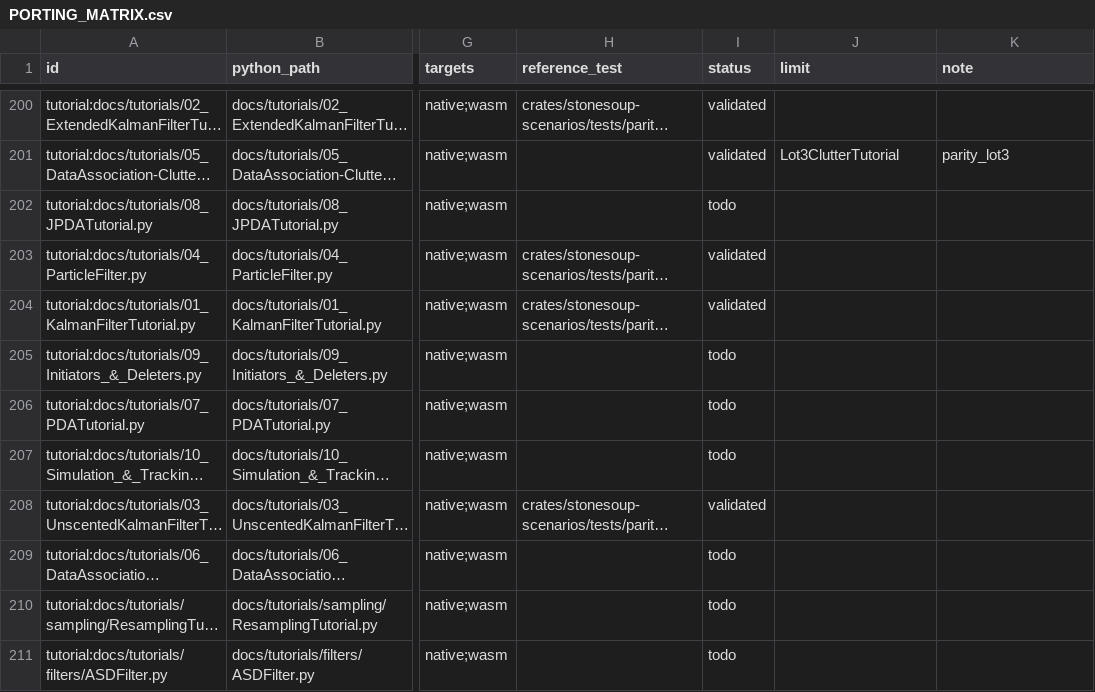
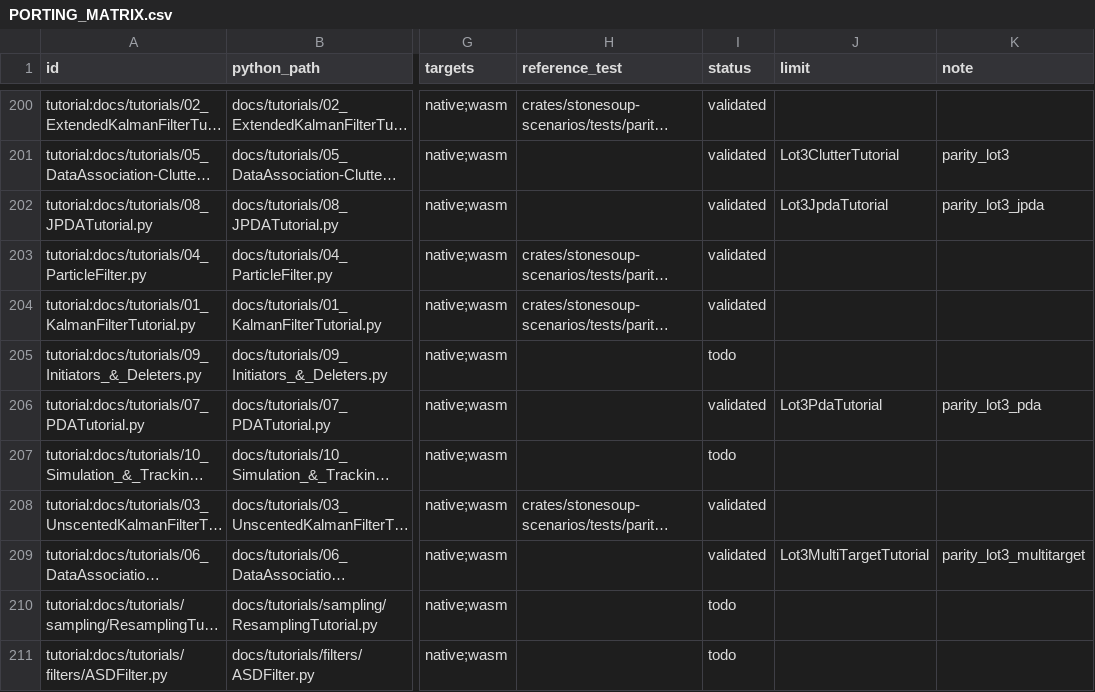
Before and after one commit to jblestang/AI-StoneSoup-rs, a CSV file: docs/PORTING_MATRIX.csv, drawn as a sheet; only a part is shown, gaps mark what is left out; long unchanged cells end in …; the diff names each change by its address in the sheet, - before the commit and + after, or states it on an @@ line.

```diff
--- a/docs/PORTING_MATRIX.csv
+++ b/docs/PORTING_MATRIX.csv
-I202 (status): todo
+I202 (status): validated
-J202 (limit): (empty)
+J202 (limit): Lot3JpdaTutorial
-K202 (note): (empty)
+K202 (note): parity_lot3_jpda
-I206 (status): todo
+I206 (status): validated
-J206 (limit): (empty)
+J206 (limit): Lot3PdaTutorial
-K206 (note): (empty)
+K206 (note): parity_lot3_pda
-I209 (status): todo
+I209 (status): validated
-J209 (limit): (empty)
+J209 (limit): Lot3MultiTargetTutorial
-K209 (note): (empty)
+K209 (note): parity_lot3_multitarget
```
Also changed, not shown: 29 other files.
